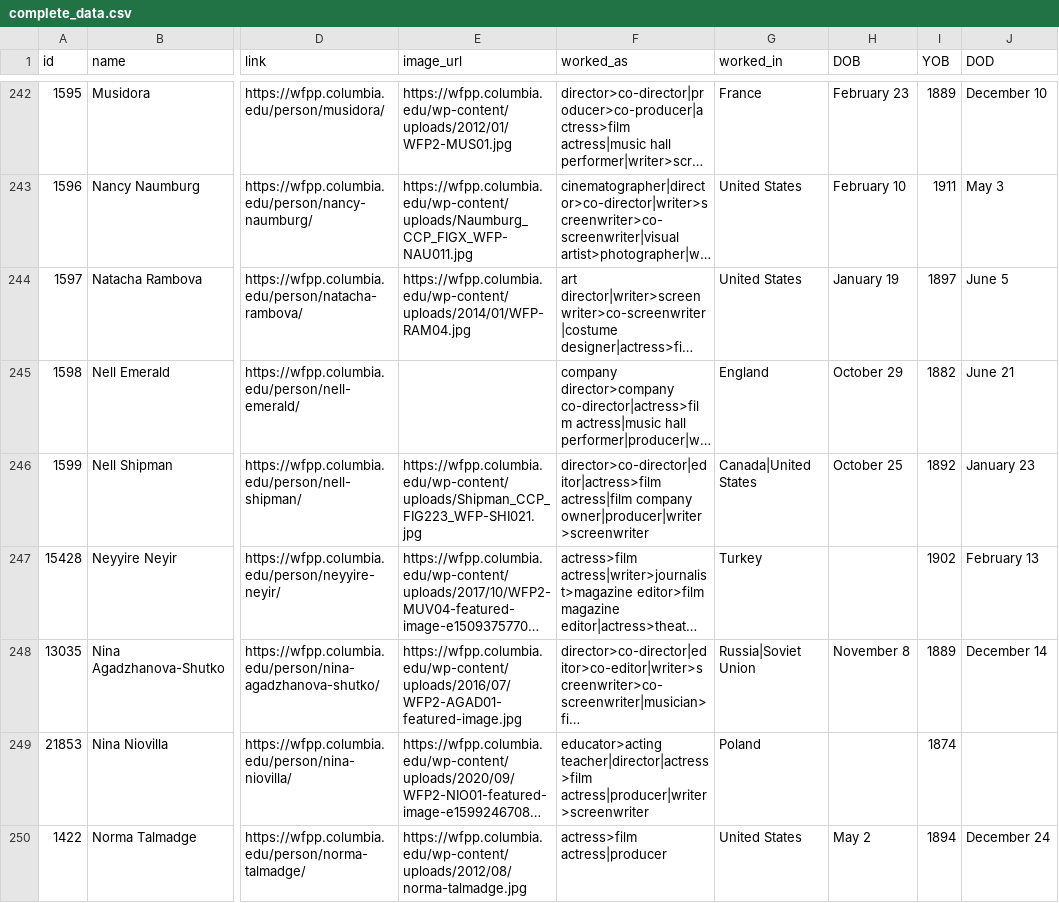
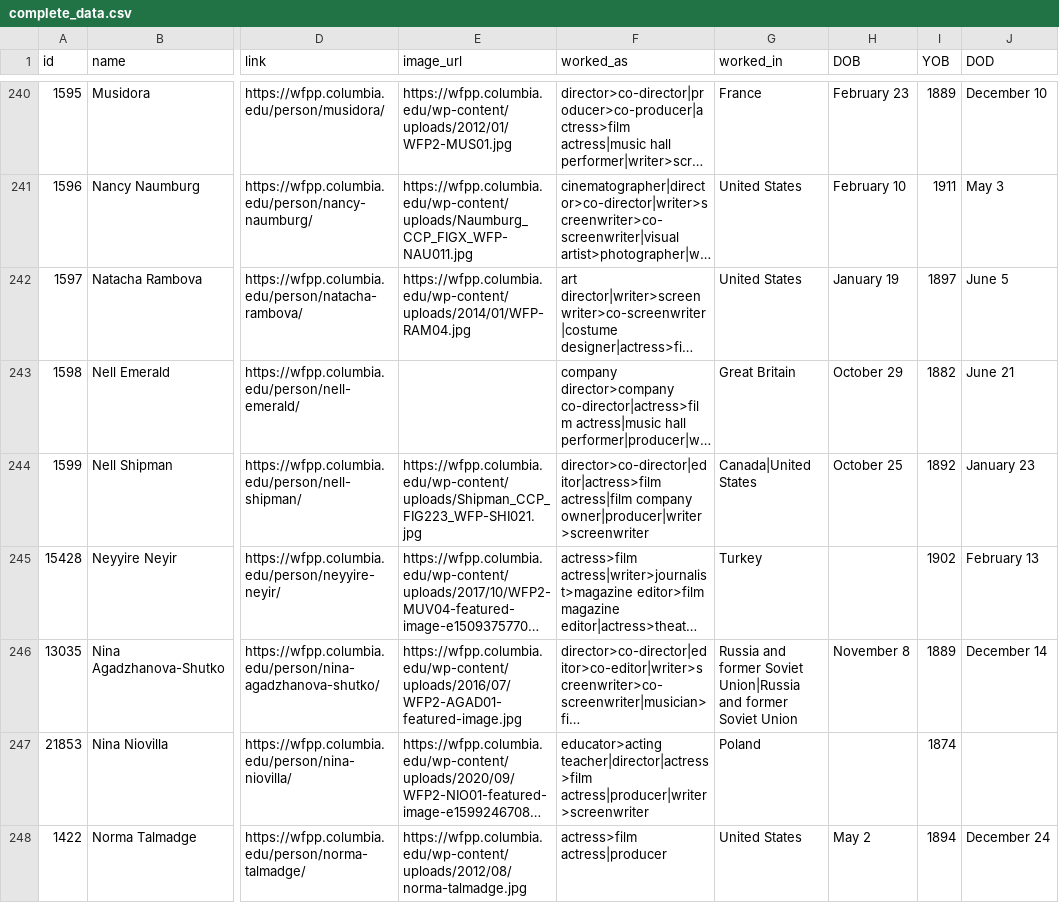
Before and after one commit to MatijaMi/data-vis-women-in-film, a CSV file: Website/Data/complete_data.csv, drawn as a sheet; only a part is shown, gaps mark what is left out; long unchanged cells end in …; addresses are those after the commit; the diff covers the shown part only; the diff names each change by its address in the sheet, - before the commit and + after, or states it on an @@ line.

```diff
--- a/Website/Data/complete_data.csv
+++ b/Website/Data/complete_data.csv
-G243 (worked_in): England
+G243 (worked_in): Great Britain
-G246 (worked_in): Russia|Soviet Union
+G246 (worked_in): Russia and former Soviet Union|Russia and former Soviet Union
```
Also changed, not shown: 3 removed rows and 43 edited cells elsewhere in this file, Website/Data/world_population.csv, 1 other file.
